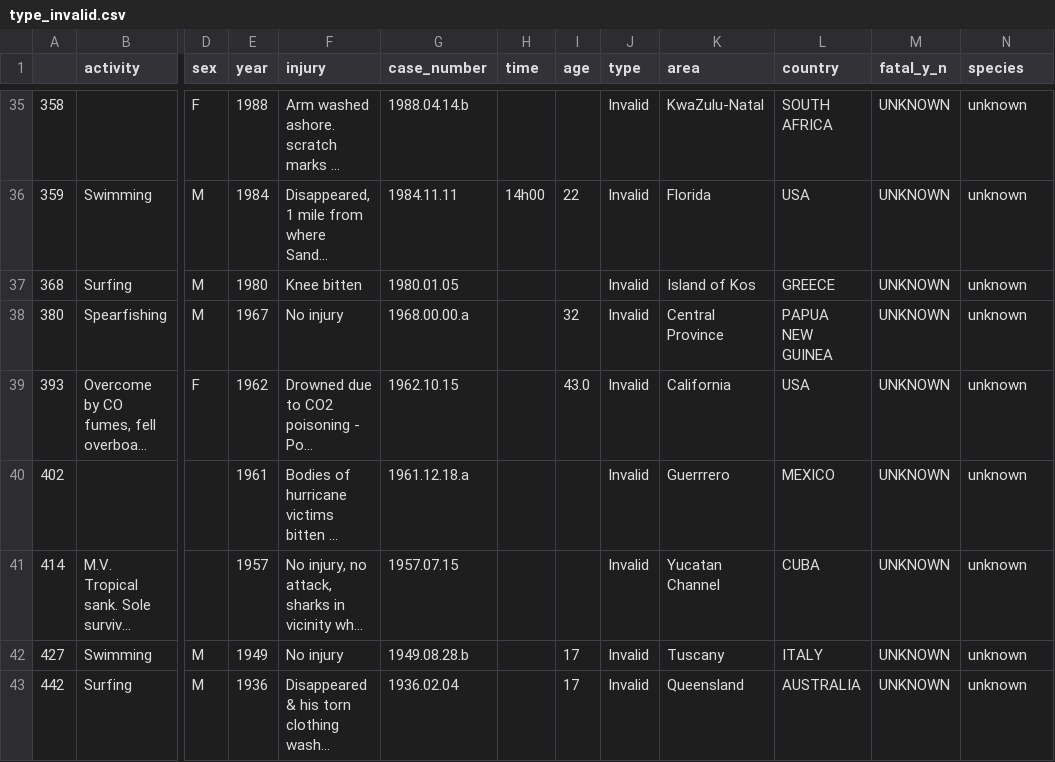
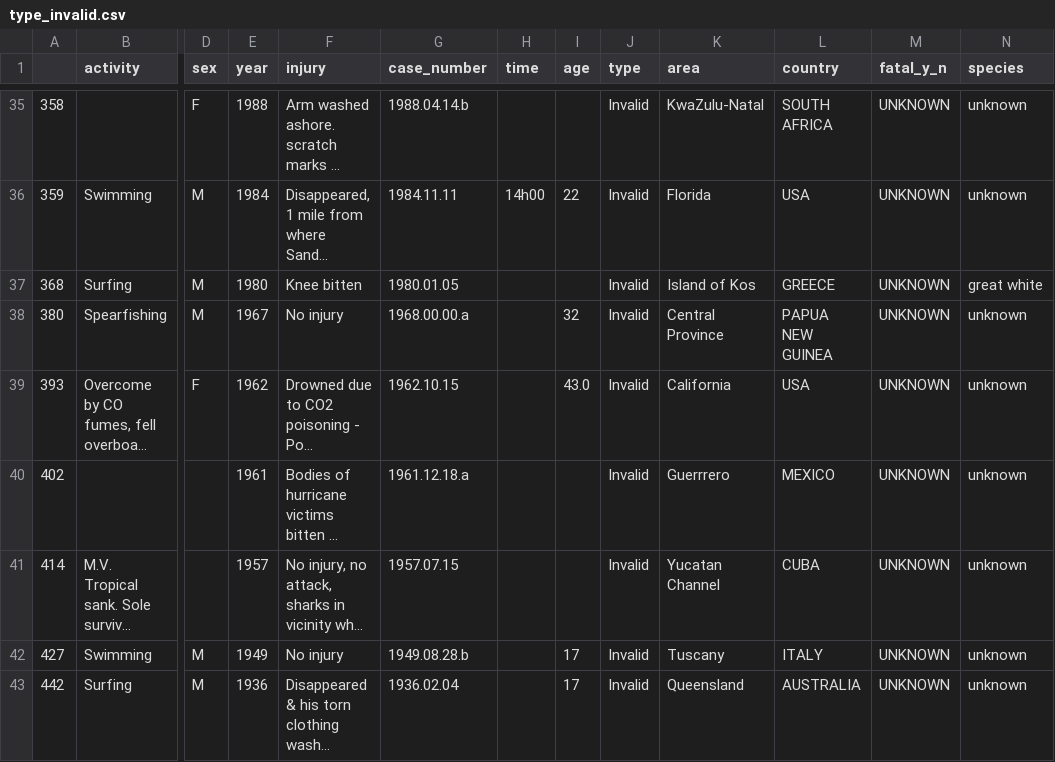
Before and after one commit to JenniferM-BShulyak/shark_attacks, a CSV file: Resources/type_invalid.csv, drawn as a sheet; only a part is shown, gaps mark what is left out; long unchanged cells end in …; the diff names each change by its address in the sheet, - before the commit and + after, or states it on an @@ line.

```diff
--- a/Resources/type_invalid.csv
+++ b/Resources/type_invalid.csv
-N37 (species): unknown
+N37 (species): great white
```
Also changed, not shown: Resources/shark_clean.csv, 2 other files.
